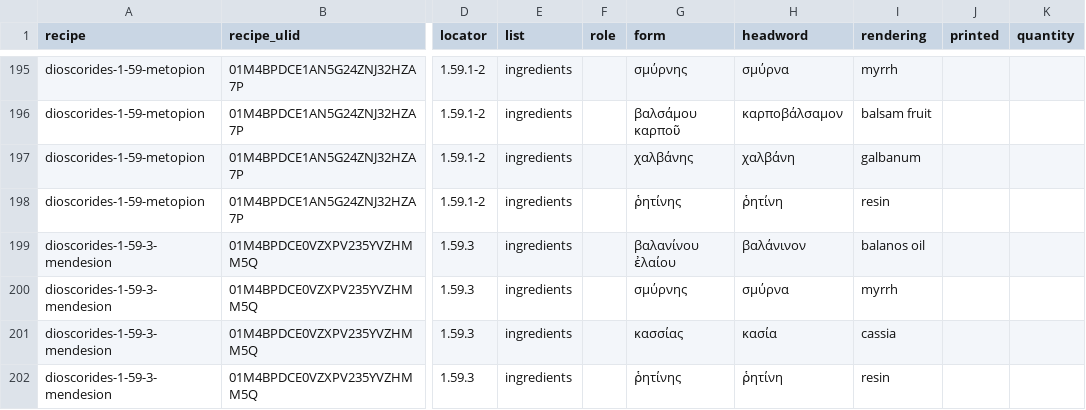
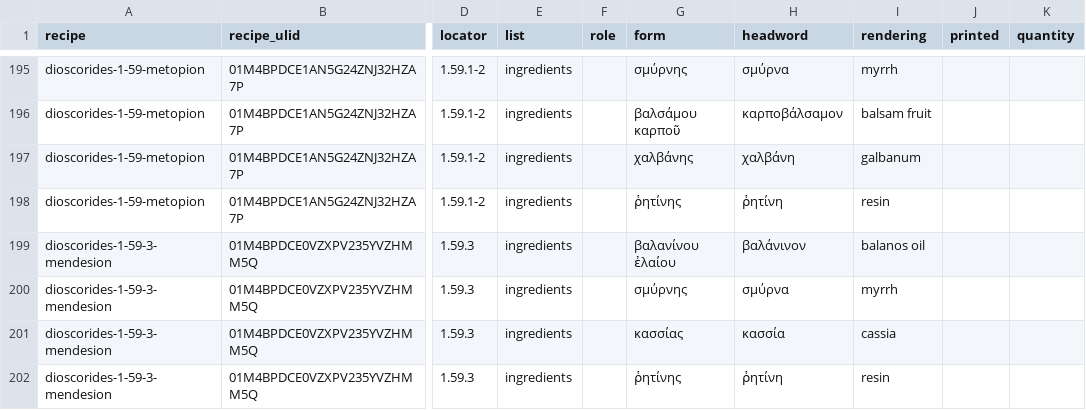
Before and after one commit to alchemiesofscent/cookbook, a CSV file: data/ingredients.csv, drawn as a sheet; only a part is shown, gaps mark what is left out; the diff covers the shown part only; the diff names each change by its address in the sheet, - before the commit and + after, or states it on an @@ line.

```diff
--- a/data/ingredients.csv
+++ b/data/ingredients.csv
-H201 (headword): κασία
+H201 (headword): κασσία
```
Also changed, not shown: 13 edited cells elsewhere in this file, 52 other files.
